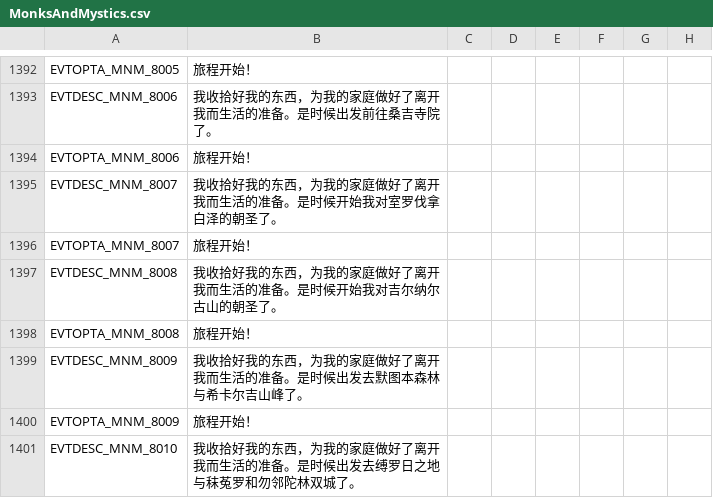
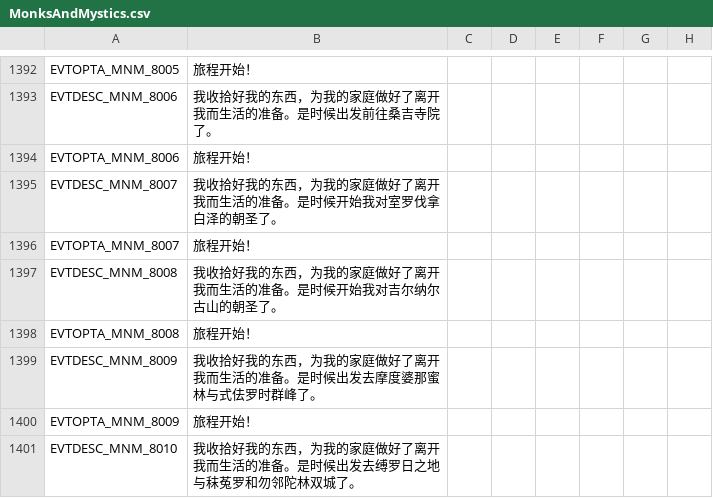
Before and after one commit to paratranz/CK2-Chinese-Localisation, a CSV file: localisation/MonksAndMystics.csv, drawn as a sheet; only a part is shown, gaps mark what is left out; the diff names each change by its address in the sheet, - before the commit and + after, or states it on an @@ line.

```diff
--- a/localisation/MonksAndMystics.csv
+++ b/localisation/MonksAndMystics.csv
-B1399: …候出发去默图本森林与希卡尔吉山峰了。
+B1399: …候出发去摩度婆那蜜林与式佉罗时群峰了。
```
Also changed, not shown: 12 other files.
